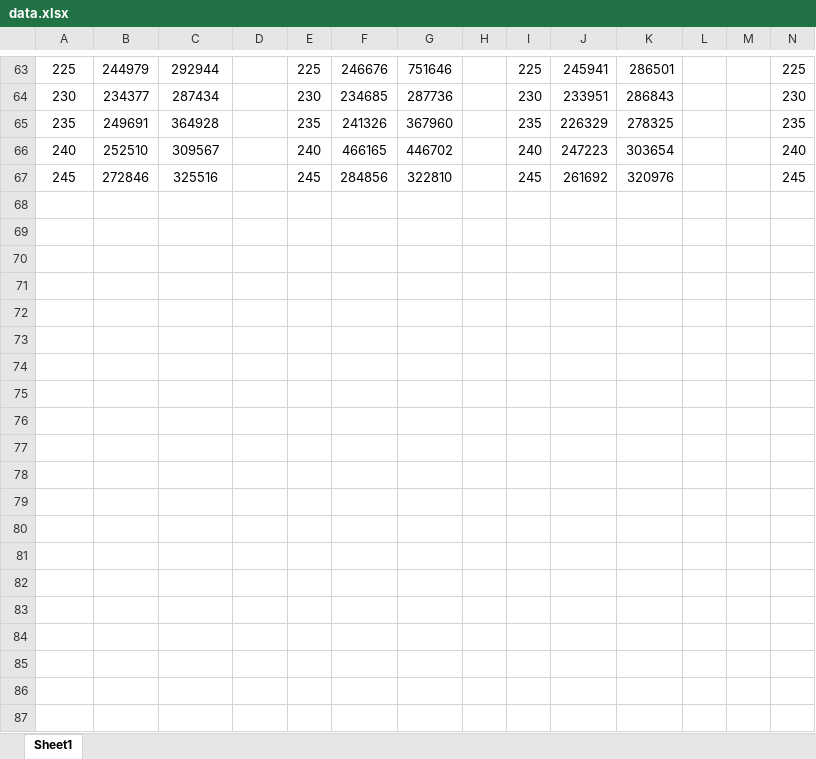
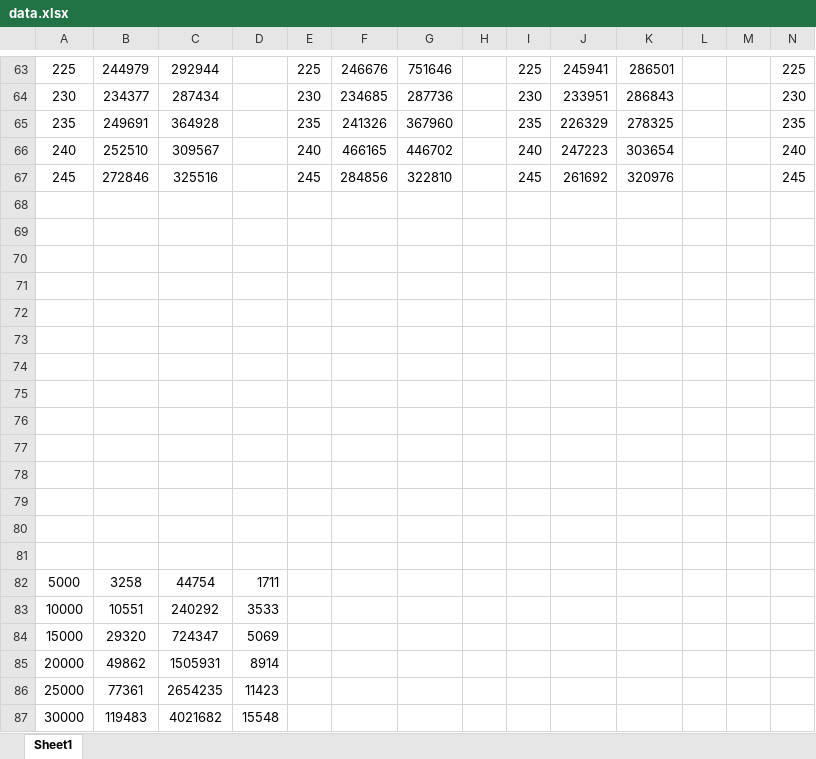
Before and after one commit to ain2108/DUcpp, an Excel workbook: hw3/data.xlsx, sheet Sheet1, drawn as a sheet; only a part is shown, gaps mark what is left out; values as stored, in another font and other column widths than the file's, no borders; charts and pictures not drawn; rows hold the shown columns only; the diff covers the shown part only; the diff names each change by its address in the sheet, - before the commit and + after, or states it on an @@ line.

```diff
--- a/hw3/data.xlsx (sheet Sheet1)
+++ b/hw3/data.xlsx (sheet Sheet1)
+row 68: (empty)
+row 69: (empty)
+row 70: (empty)
+row 71: (empty)
+row 72: (empty)
+row 73: (empty)
+row 74: (empty)
+row 75: (empty)
+row 76: (empty)
+row 77: (empty)
+row 78: (empty)
+row 79: (empty)
+row 80: (empty)
+row 81: (empty)
+row 82: 5000 | 3258 | 44754 | 1711
+row 83: 10000 | 10551 | 240292 | 3533
+row 84: 15000 | 29320 | 724347 | 5069
+row 85: 20000 | 49862 | 1505931 | 8914
+row 86: 25000 | 77361 | 2654235 | 11423
+row 87: 30000 | 119483 | 4021682 | 15548
```
Also changed, not shown: 152 added rows and 1 edited cell elsewhere in this sheet, charts or pictures, 9 other files.
